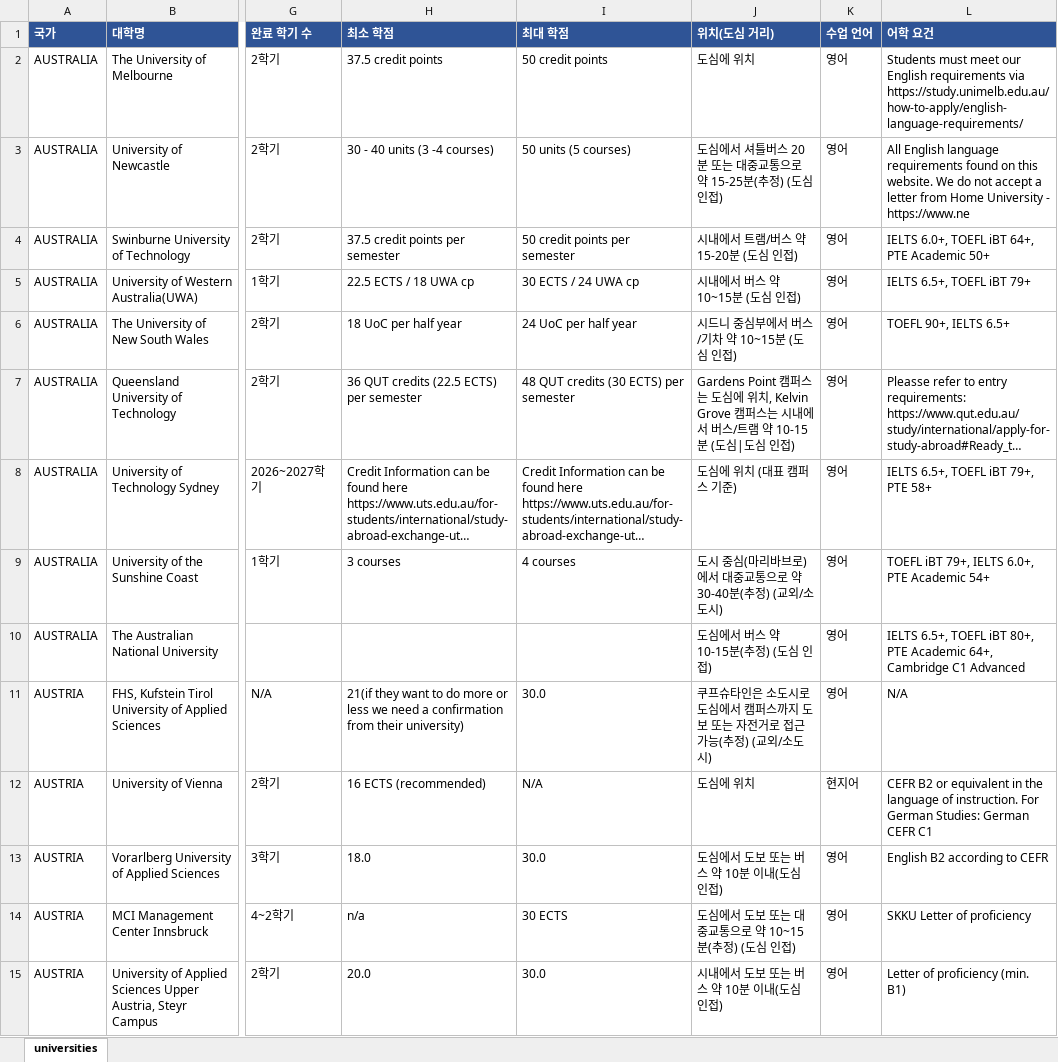
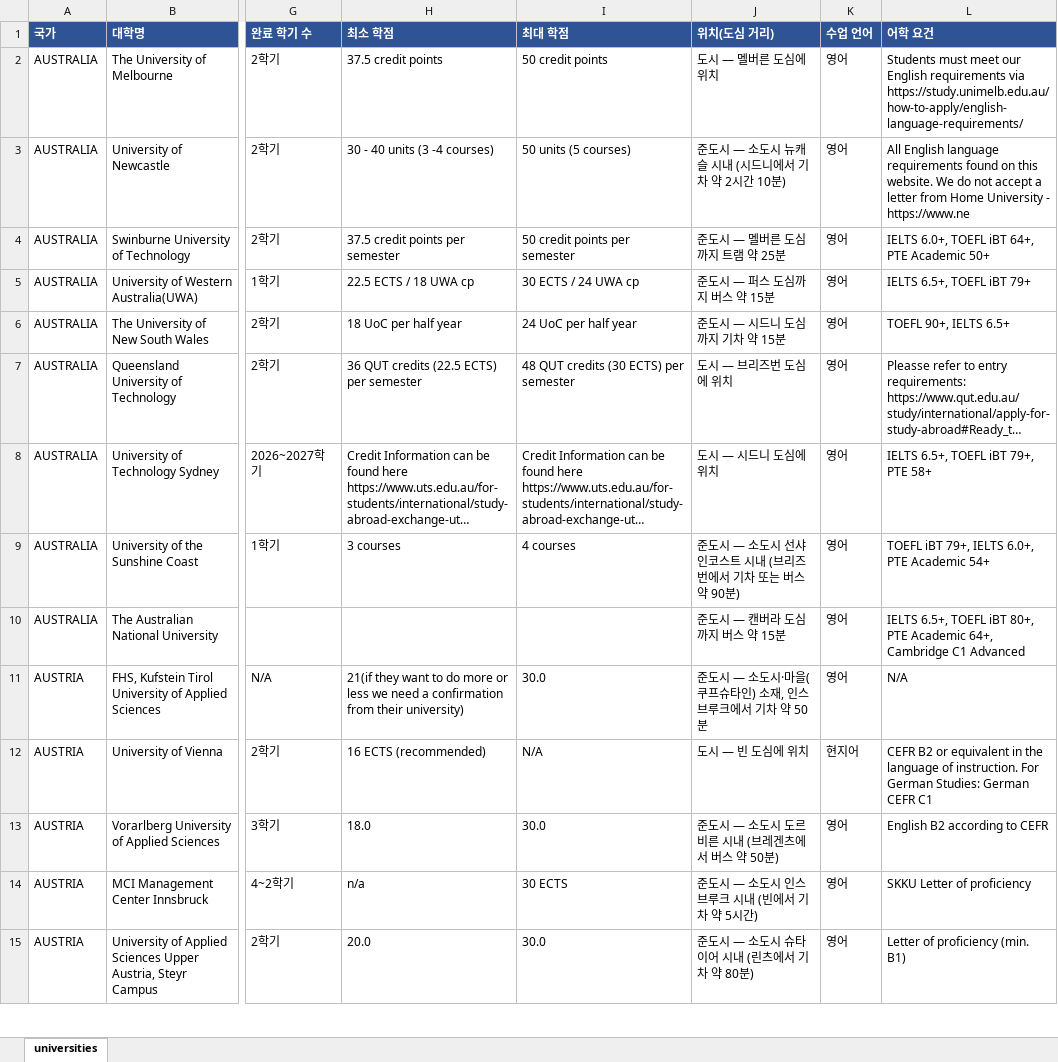
Before and after one commit to YOUNSUHPARK/exchange-2, an Excel workbook: out/universities.xlsx, sheet universities, drawn as a sheet; only a part is shown, gaps mark what is left out; long unchanged cells end in …; values as stored, in another font and other column widths than the file's, no borders; the diff covers the shown part only; the diff names each change by its address in the sheet, - before the commit and + after, or states it on an @@ line.

```diff
--- a/out/universities.xlsx (sheet universities)
+++ b/out/universities.xlsx (sheet universities)
-J2 (위치(도심 거리)): 도심에 위치
+J2 (위치(도심 거리)): 도시 — 멜버른 도심에 위치
-J3 (위치(도심 거리)): 도심에서 셔틀버스 20분 또는 대중교통으로 약 15-25분(추정) (도심 인접)
+J3 (위치(도심 거리)): 준도시 — 소도시 뉴캐슬 시내 (시드니에서 기차 약 2시간 10분)
-J4 (위치(도심 거리)): 시내에서 트램/버스 약 15-20분 (도심 인접)
+J4 (위치(도심 거리)): 준도시 — 멜버른 도심까지 트램 약 25분
-J5 (위치(도심 거리)): 시내에서 버스 약 10~15분 (도심 인접)
+J5 (위치(도심 거리)): 준도시 — 퍼스 도심까지 버스 약 15분
-J6 (위치(도심 거리)): 시드니 중심부에서 버스/기차 약 10~15분 (도심 인접)
+J6 (위치(도심 거리)): 준도시 — 시드니 도심까지 기차 약 15분
-J7 (위치(도심 거리)): Gardens Point 캠퍼스는 도심에 위치, Kelvin Grove 캠퍼스는 시내에서 버스/트램 약 10-15분 (도심|도심 인접)
+J7 (위치(도심 거리)): 도시 — 브리즈번 도심에 위치
-J8 (위치(도심 거리)): 도심에 위치 (대표 캠퍼스 기준)
+J8 (위치(도심 거리)): 도시 — 시드니 도심에 위치
-J9 (위치(도심 거리)): 도시 중심(마리바브로)에서 대중교통으로 약 30-40분(추정) (교외/소도시)
+J9 (위치(도심 거리)): 준도시 — 소도시 선샤인코스트 시내 (브리즈번에서 기차 또는 버스 약 90분)
-J10 (위치(도심 거리)): 도심에서 버스 약 10-15분(추정) (도심 인접)
+J10 (위치(도심 거리)): 준도시 — 캔버라 도심까지 버스 약 15분
-J11 (위치(도심 거리)): 쿠프슈타인은 소도시로 도심에서 캠퍼스까지 도보 또는 자전거로 접근 가능(추정) (교외/소도시)
+J11 (위치(도심 거리)): 준도시 — 소도시·마을(쿠프슈타인) 소재, 인스브루크에서 기차 약 50분
-J12 (위치(도심 거리)): 도심에 위치
+J12 (위치(도심 거리)): 도시 — 빈 도심에 위치
-J13 (위치(도심 거리)): 도심에서 도보 또는 버스 약 10분 이내(도심 인접)
+J13 (위치(도심 거리)): 준도시 — 소도시 도르비른 시내 (브레겐츠에서 버스 약 50분)
-J14 (위치(도심 거리)): 도심에서 도보 또는 대중교통으로 약 10~15분(추정) (도심 인접)
+J14 (위치(도심 거리)): 준도시 — 소도시 인스브루크 시내 (빈에서 기차 약 5시간)
-J15 (위치(도심 거리)): 시내에서 도보 또는 버스 약 10분 이내(도심 인접)
+J15 (위치(도심 거리)): 준도시 — 소도시 슈타이어 시내 (린츠에서 기차 약 80분)
```
Also changed, not shown: 207 edited cells elsewhere in this sheet, 8 other files.
